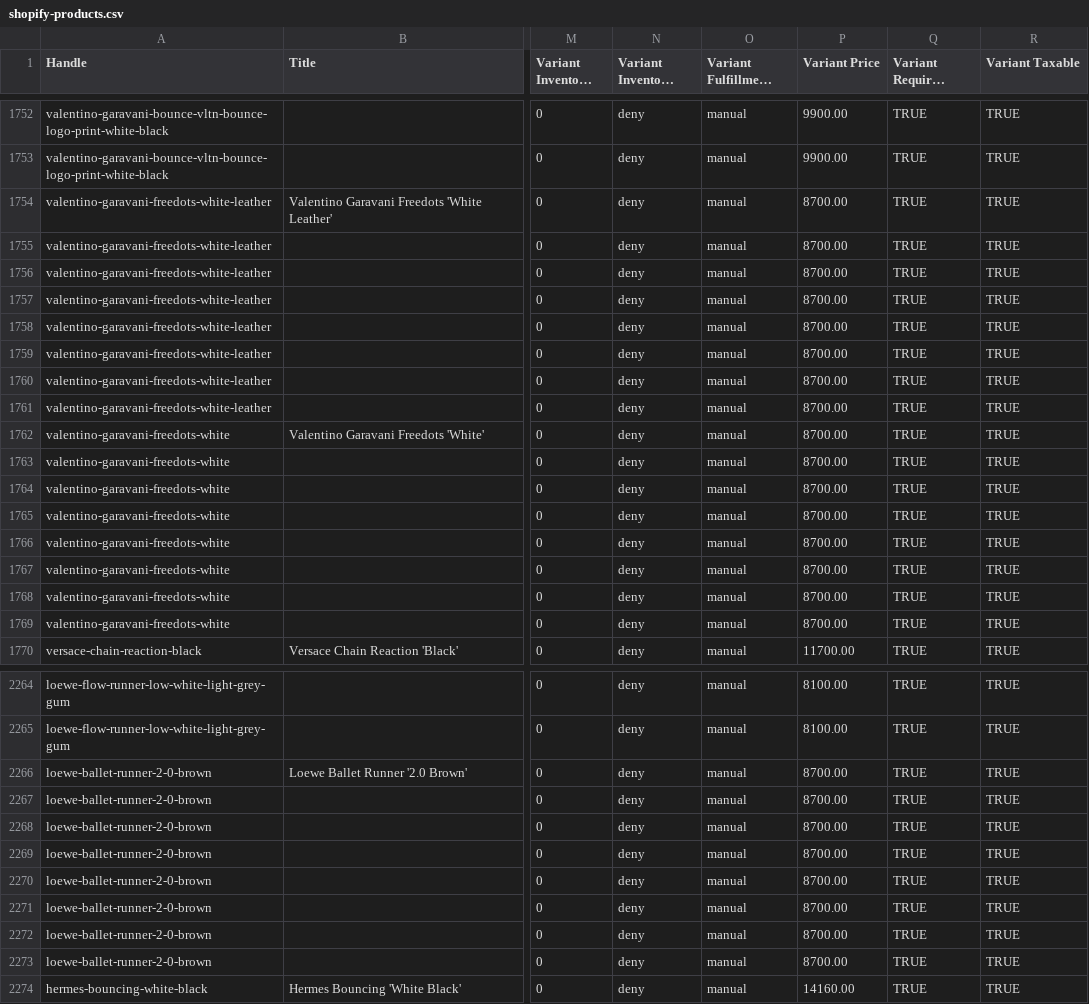
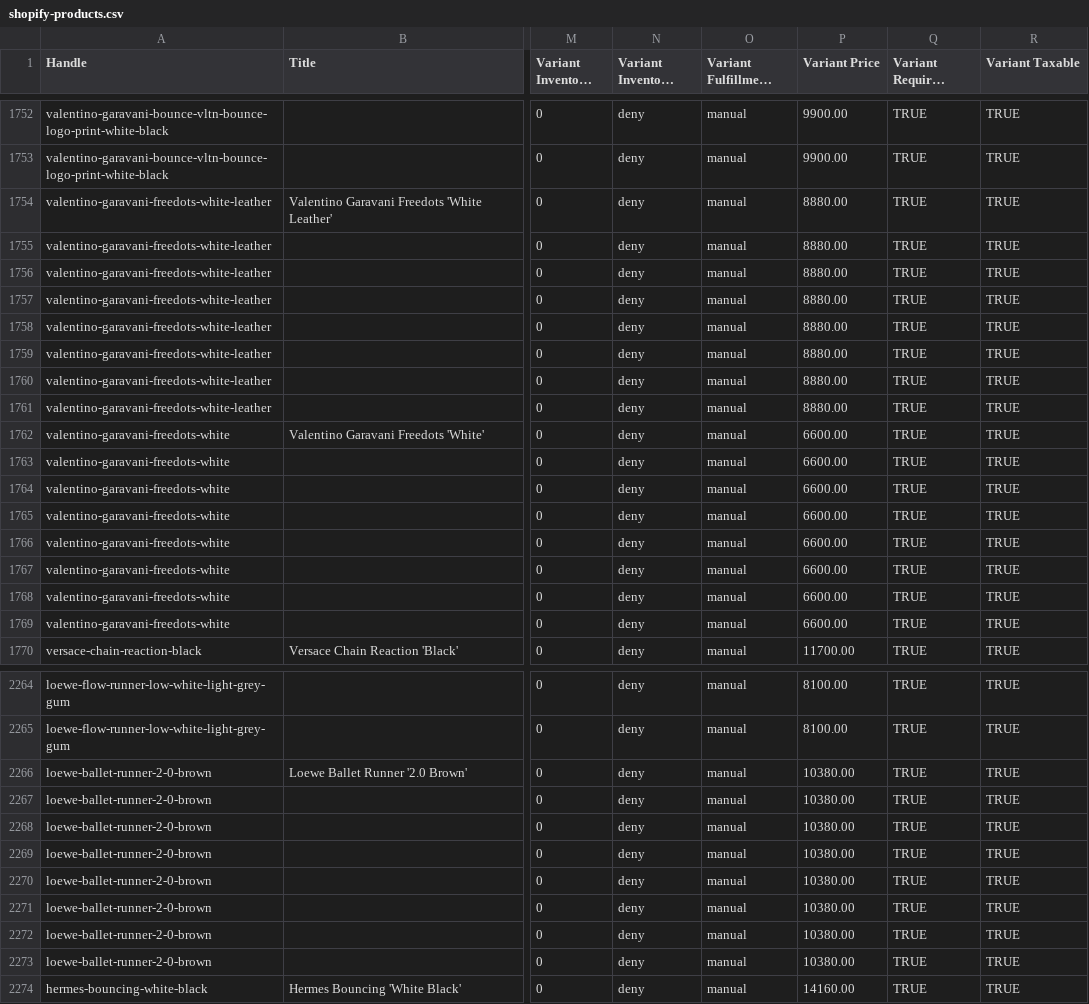
Before and after one commit to fyproddy/weather, a CSV file: covet/data/shopify-products.csv, drawn as a sheet; only a part is shown, gaps mark what is left out; long unchanged cells end in …; the diff covers the shown part only; the diff names each change by its address in the sheet, - before the commit and + after, or states it on an @@ line.

```diff
--- a/covet/data/shopify-products.csv
+++ b/covet/data/shopify-products.csv
-P1754:P1761 (Variant Price): 8700.00
+P1754:P1761 (Variant Price): 8880.00
-P1762:P1769 (Variant Price): 8700.00
+P1762:P1769 (Variant Price): 6600.00
-P2266:P2273 (Variant Price): 8700.00
+P2266:P2273 (Variant Price): 10380.00
```
Also changed, not shown: 88 edited cells elsewhere in this file, 4 other files.
